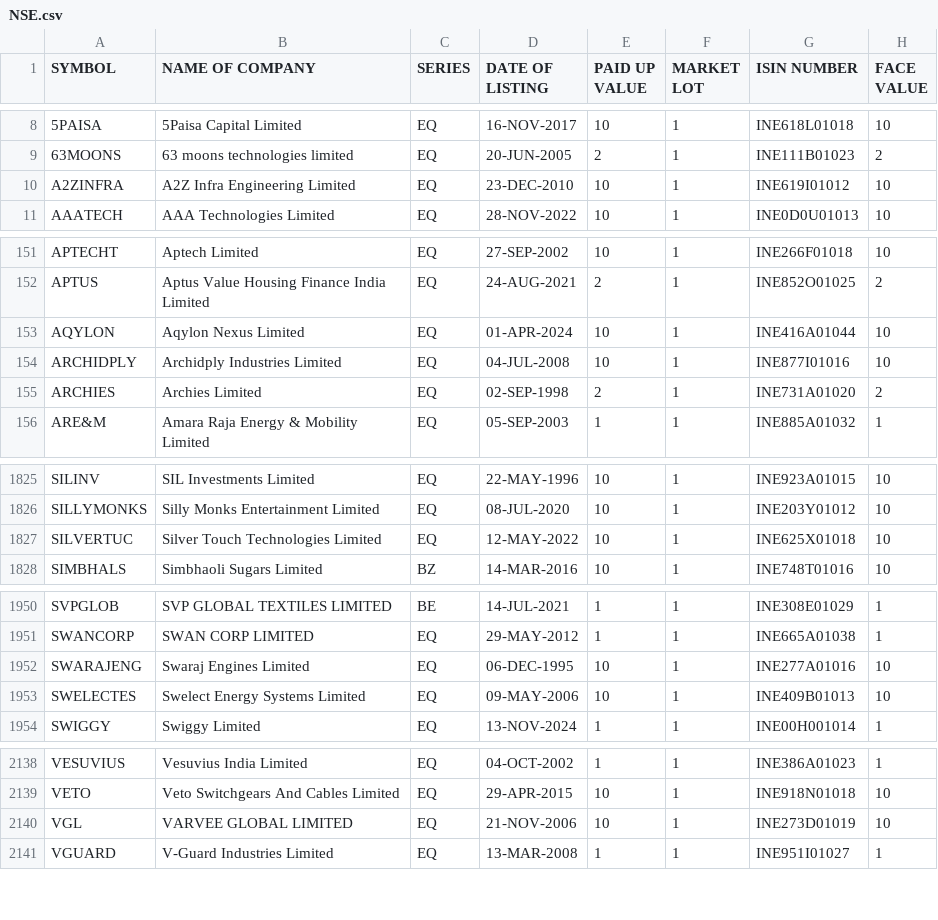
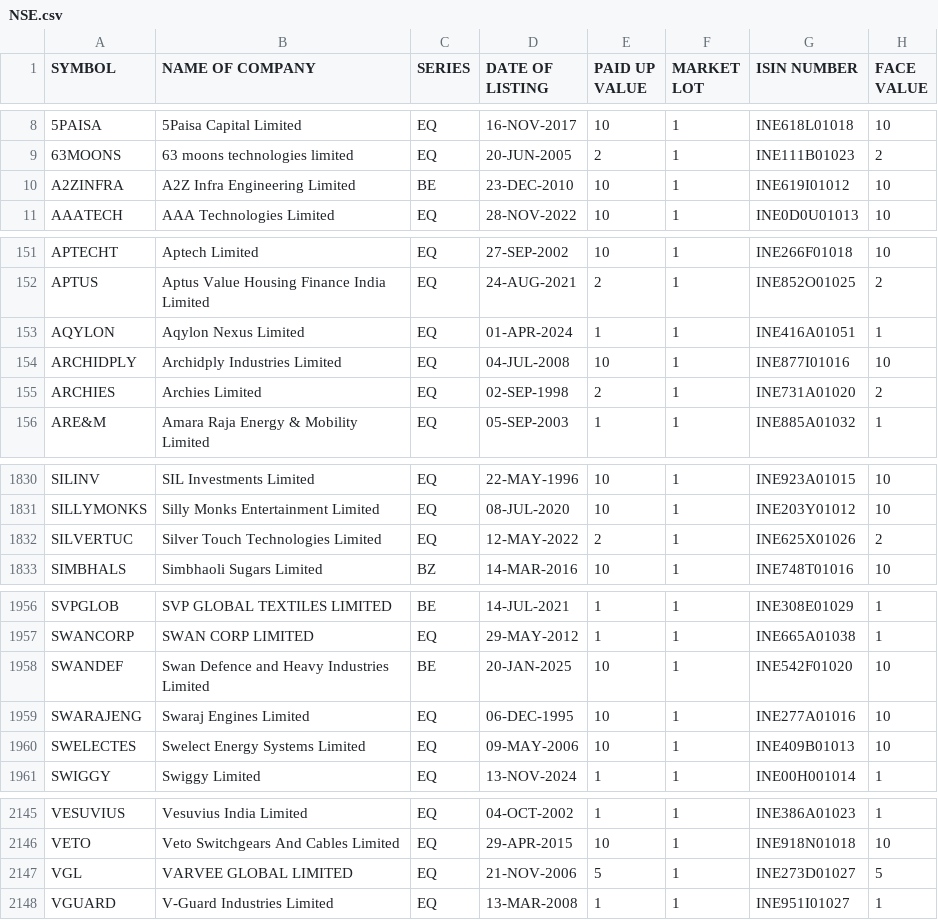
Before and after one commit to Harshit6135/stock_screener, a CSV file: data/imports/NSE.csv, drawn as a sheet; only a part is shown, gaps mark what is left out; the diff covers the shown part only.

```diff
--- a/data/imports/NSE.csv
+++ b/data/imports/NSE.csv
@@ -9,3 +9,3 @@ SYMBOL,NAME OF COMPANY, SERIES, DATE OF LISTING, PAID UP VALUE, MARKET LOT, ISIN
 63MOONS,63 moons technologies limited,EQ,20-JUN-2005,2,1,INE111B01023,2
-A2ZINFRA,A2Z Infra Engineering Limited,EQ,23-DEC-2010,10,1,INE619I01012,10
+A2ZINFRA,A2Z Infra Engineering Limited,BE,23-DEC-2010,10,1,INE619I01012,10
 AAATECH,AAA Technologies Limited,EQ,28-NOV-2022,10,1,INE0D0U01013,10
@@ -152,3 +152,3 @@ APTECHT,Aptech Limited,EQ,27-SEP-2002,10,1,INE266F01018,10
 APTUS,Aptus Value Housing Finance India Limited,EQ,24-AUG-2021,2,1,INE852O01025,2
-AQYLON,Aqylon Nexus Limited,EQ,01-APR-2024,10,1,INE416A01044,10
+AQYLON,Aqylon Nexus Limited,EQ,01-APR-2024,1,1,INE416A01051,1
 ARCHIDPLY,Archidply Industries Limited,EQ,04-JUL-2008,10,1,INE877I01016,10
@@ -1826,3 +1831,3 @@ SILINV,SIL Investments Limited,EQ,22-MAY-1996,10,1,INE923A01015,10
 SILLYMONKS,Silly Monks Entertainment Limited,EQ,08-JUL-2020,10,1,INE203Y01012,10
-SILVERTUC,Silver Touch Technologies Limited,EQ,12-MAY-2022,10,1,INE625X01018,10
+SILVERTUC,Silver Touch Technologies Limited,EQ,12-MAY-2022,2,1,INE625X01026,2
 SIMBHALS,Simbhaoli Sugars Limited,BZ,14-MAR-2016,10,1,INE748T01016,10
@@ -1951,2 +1957,3 @@ SVPGLOB,SVP GLOBAL TEXTILES LIMITED,BE,14-JUL-2021,1,1,INE308E01029,1
 SWANCORP,SWAN CORP LIMITED,EQ,29-MAY-2012,1,1,INE665A01038,1
+SWANDEF,Swan Defence and Heavy Industries Limited,BE,20-JAN-2025,10,1,INE542F01020,10
 SWARAJENG,Swaraj Engines Limited,EQ,06-DEC-1995,10,1,INE277A01016,10
@@ -2139,3 +2146,3 @@ VESUVIUS,Vesuvius India Limited,EQ,04-OCT-2002,1,1,INE386A01023,1
 VETO,Veto Switchgears And Cables Limited,EQ,29-APR-2015,10,1,INE918N01018,10
-VGL,VARVEE GLOBAL LIMITED,EQ,21-NOV-2006,10,1,INE273D01019,10
+VGL,VARVEE GLOBAL LIMITED,EQ,21-NOV-2006,5,1,INE273D01027,5
 VGUARD,V-Guard Industries Limited,EQ,13-MAR-2008,1,1,INE951I01027,1
```
Also changed, not shown: 8 added rows, 2 removed rows and 14 edited cells elsewhere in this file, data/imports/BSE.csv, 5 other files.
